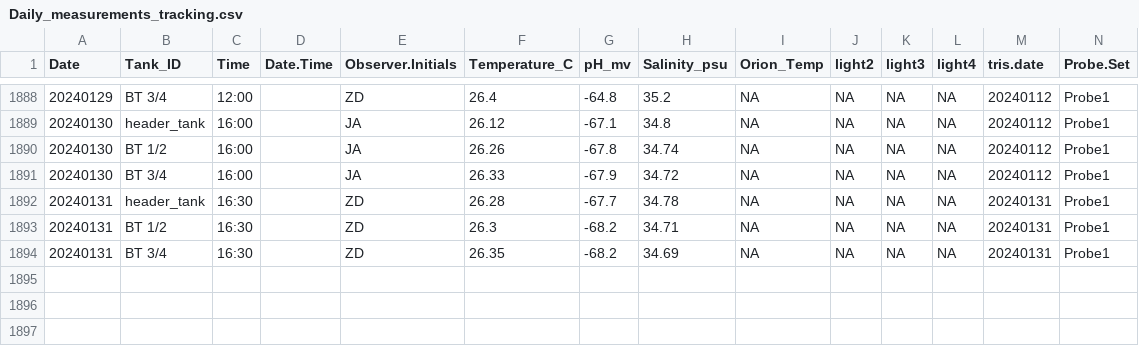
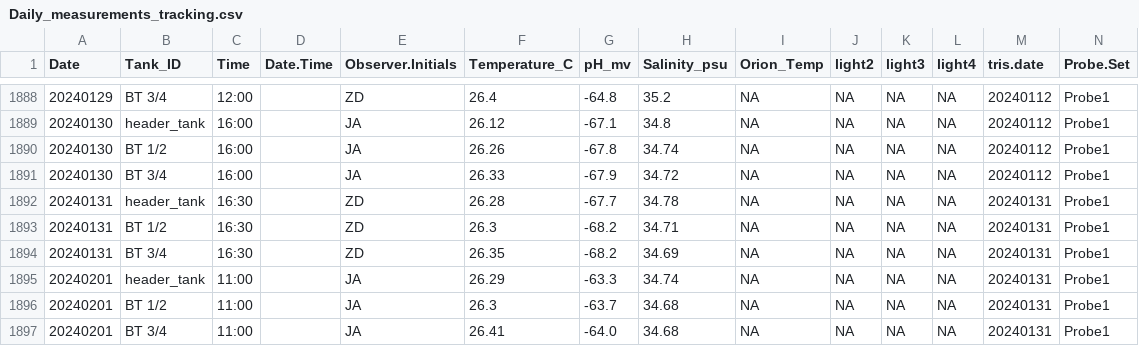
Before and after one commit to Putnam-Lab/CBLS_Wetlab, a CSV file: Data/Daily_measurements_tracking.csv, drawn as a sheet; only a part is shown, gaps mark what is left out; rows hold the shown columns only; the diff names each change by its address in the sheet, - before the commit and + after, or states it on an @@ line.

Commit message:
Update DMs

```diff
--- a/Data/Daily_measurements_tracking.csv
+++ b/Data/Daily_measurements_tracking.csv
+row 1895: 20240201 | header_tank | 11:00 |  | JA | 26.29 | -63.3 | 34.74 | NA | NA | NA | NA | 20240131 | Probe1
+row 1896: 20240201 | BT 1/2 | 11:00 |  | JA | 26.3 | -63.7 | 34.68 | NA | NA | NA | NA | 20240131 | Probe1
+row 1897: 20240201 | BT 3/4 | 11:00 |  | JA | 26.41 | -64.0 | 34.68 | NA | NA | NA | NA | 20240131 | Probe1
```
